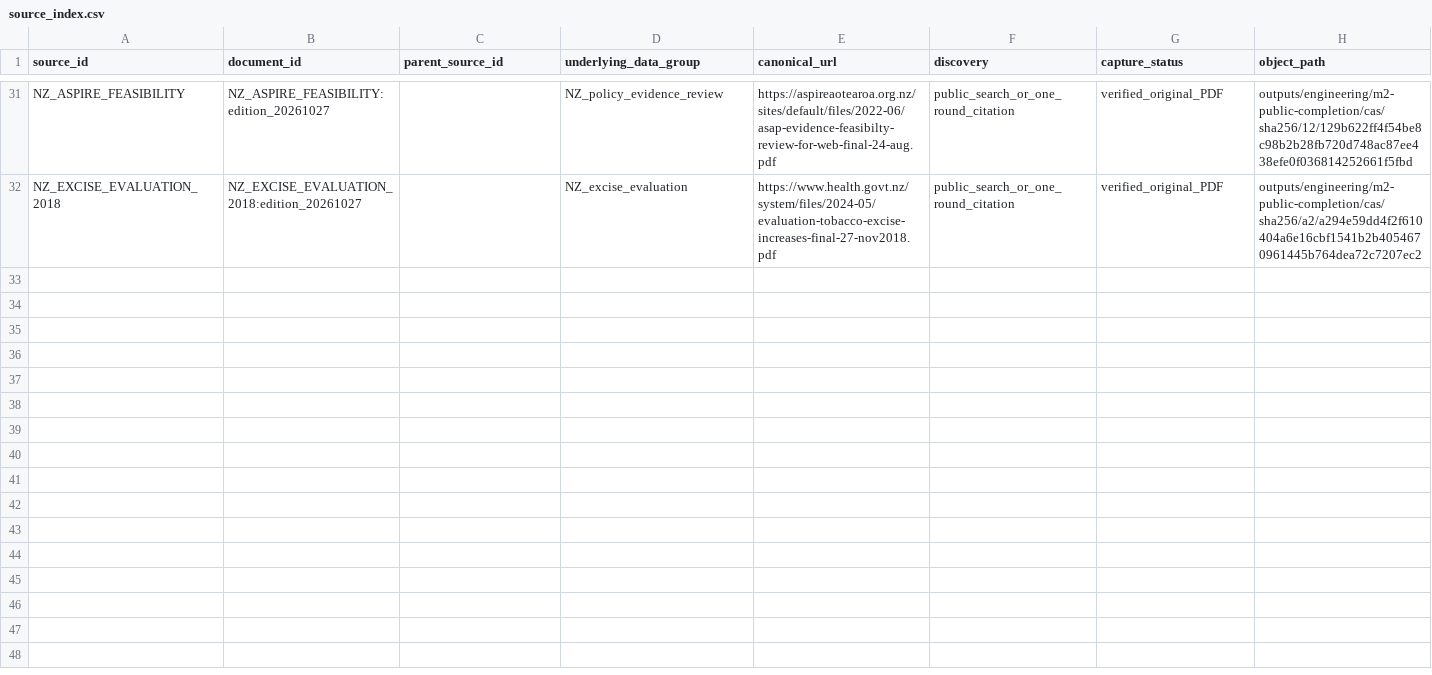
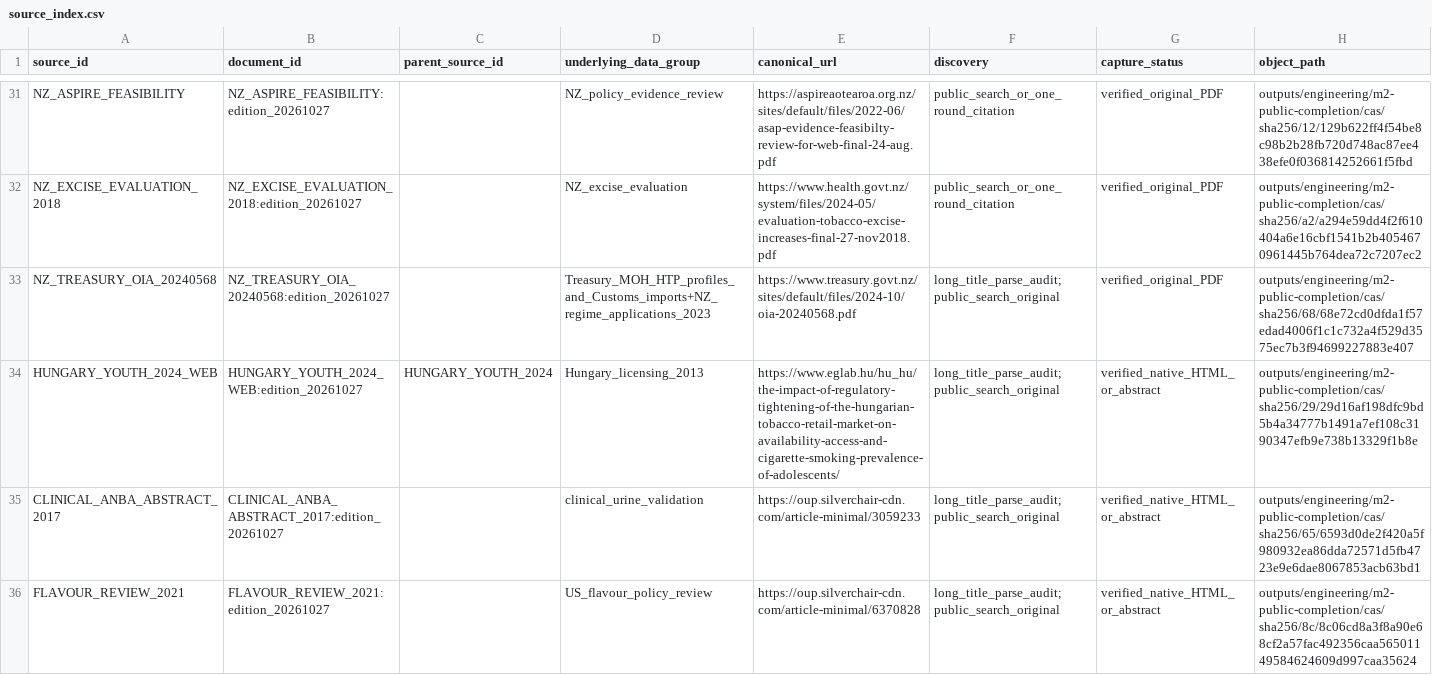
Before and after one commit to edithatogo/tobac, a CSV file: evidence/m2/public_sources_20261027/source_index.csv, drawn as a sheet; only a part is shown, gaps mark what is left out; rows hold the shown columns only; the diff names each change by its address in the sheet, - before the commit and + after, or states it on an @@ line.

```diff
--- a/evidence/m2/public_sources_20261027/source_index.csv
+++ b/evidence/m2/public_sources_20261027/source_index.csv
+row 33: NZ_TREASURY_OIA_20240568 | NZ_TREASURY_OIA_20240568:edition_20261027 |  | Treasury_MOH_HTP_profiles_and_Customs_imports+NZ_regime_applications_2023 | https://www.treasury.govt.nz/sites/default/files/2024-10/oia-20240568.pdf | long_title_parse_audit;public_search_original | verified_original_PDF | outputs/engineering/m2-public-completion/cas/sha256/68/68e72cd0dfda1f57edad4006f1c1c732a4f529d3575ec7b3f94699227883e407
+row 34: HUNGARY_YOUTH_2024_WEB | HUNGARY_YOUTH_2024_WEB:edition_20261027 | HUNGARY_YOUTH_2024 | Hungary_licensing_2013 | https://www.eglab.hu/hu_hu/the-impact-of-regulatory-tightening-of-the-hungarian-tobacco-retail-market-on-availability-access-and-cigarette-smoking-prevalence-of-adolescents/ | long_title_parse_audit;public_search_original | verified_native_HTML_or_abstract | outputs/engineering/m2-public-completion/cas/sha256/29/29d16af198dfc9bd5b4a34777b1491a7ef108c3190347efb9e738b13329f1b8e
+row 35: CLINICAL_ANBA_ABSTRACT_2017 | CLINICAL_ANBA_ABSTRACT_2017:edition_20261027 |  | clinical_urine_validation | https://oup.silverchair-cdn.com/article-minimal/3059233 | long_title_parse_audit;public_search_original | verified_native_HTML_or_abstract | outputs/engineering/m2-public-completion/cas/sha256/65/6593d0de2f420a5f980932ea86dda72571d5fb4723e9e6dae8067853acb63bd1
+row 36: FLAVOUR_REVIEW_2021 | FLAVOUR_REVIEW_2021:edition_20261027 |  | US_flavour_policy_review | https://oup.silverchair-cdn.com/article-minimal/6370828 | long_title_parse_audit;public_search_original | verified_native_HTML_or_abstract | outputs/engineering/m2-public-completion/cas/sha256/8c/8c06cd8a3f8a90e68cf2a57fac492356caa56501149584624609d997caa35624
```
Also changed, not shown: evidence/m2/public_sources_20261027/citation_edges.csv, evidence/m2/public_sources_20261027/retrieval_outcomes.csv, 16 other files.
